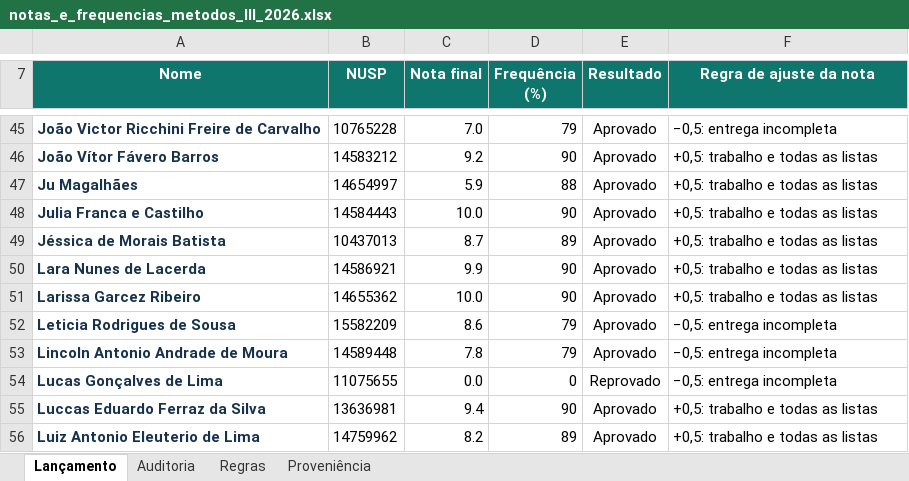
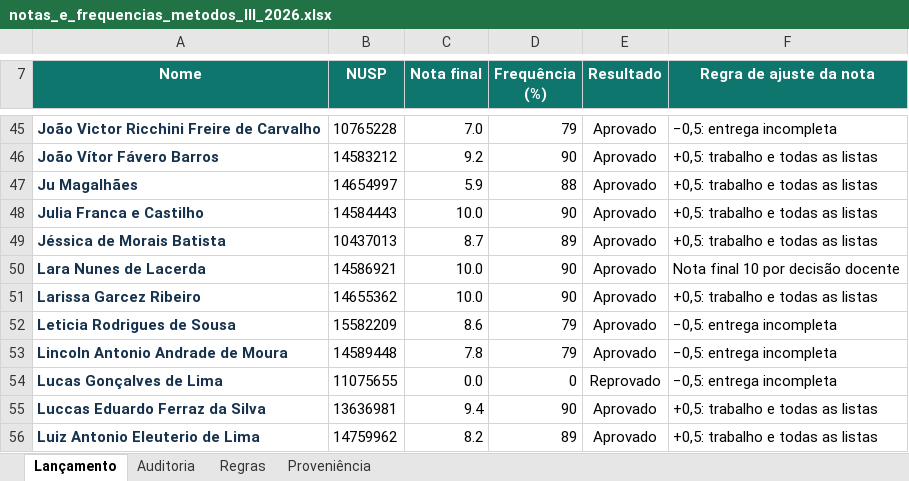
Before and after one commit to mgaldino/metodos-cp-brasil, an Excel workbook: outputs/01a02455-4428-7e10-b65c-4328cbb55411/notas_e_frequencias_metodos_III_2026.xlsx, sheet Lançamento, drawn as a sheet; only a part is shown, gaps mark what is left out; values as stored, in another font and other column widths than the file's, no borders; conditional formats and table styles not drawn; the diff names each change by its address in the sheet, - before the commit and + after, or states it on an @@ line.

```diff
--- a/outputs/01a02455-4428-7e10-b65c-4328cbb55411/notas_e_frequencias_metodos_III_2026.xlsx (sheet Lançamento)
+++ b/outputs/01a02455-4428-7e10-b65c-4328cbb55411/notas_e_frequencias_metodos_III_2026.xlsx (sheet Lançamento)
-C50 (Nota final): 9.9
+C50 (Nota final): 10.0
-F50 (Regra de ajuste da nota): +0,5: trabalho e todas as listas
+F50 (Regra de ajuste da nota): Nota final 10 por decisão docente
```
Also changed, not shown: sheet Auditoria, sheet Regras, sheet Proveniência, formulas that keep their value, 13 other files.
